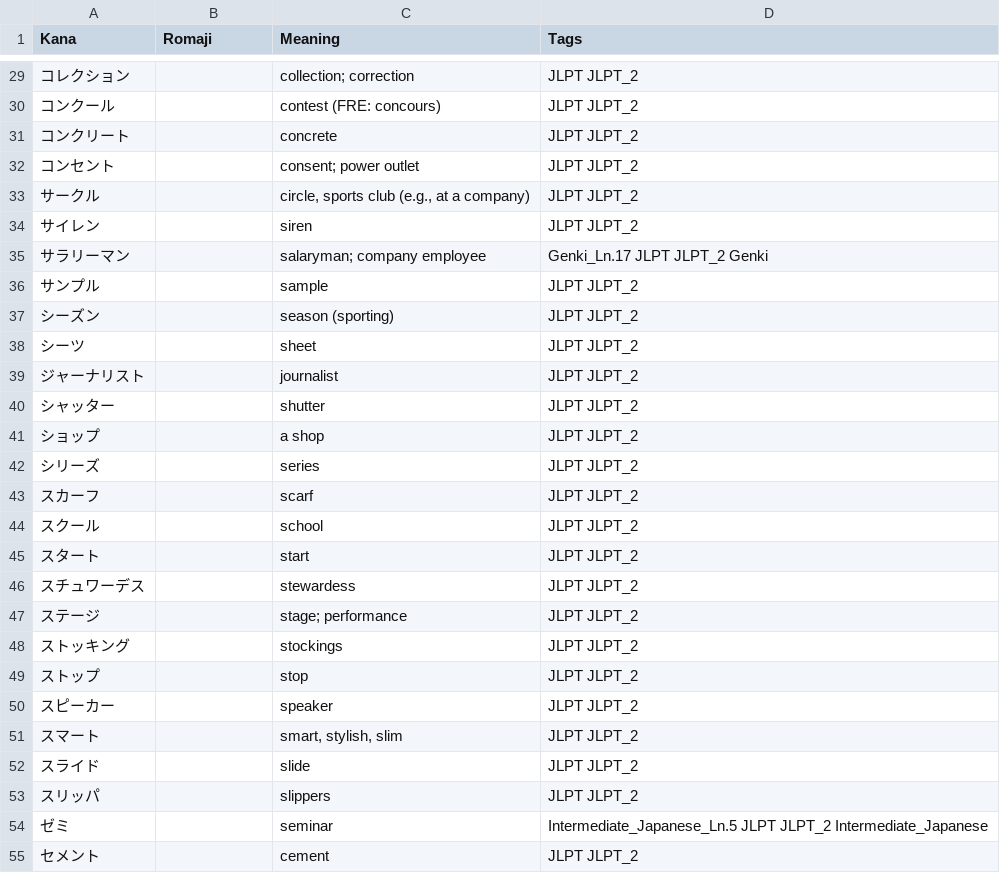
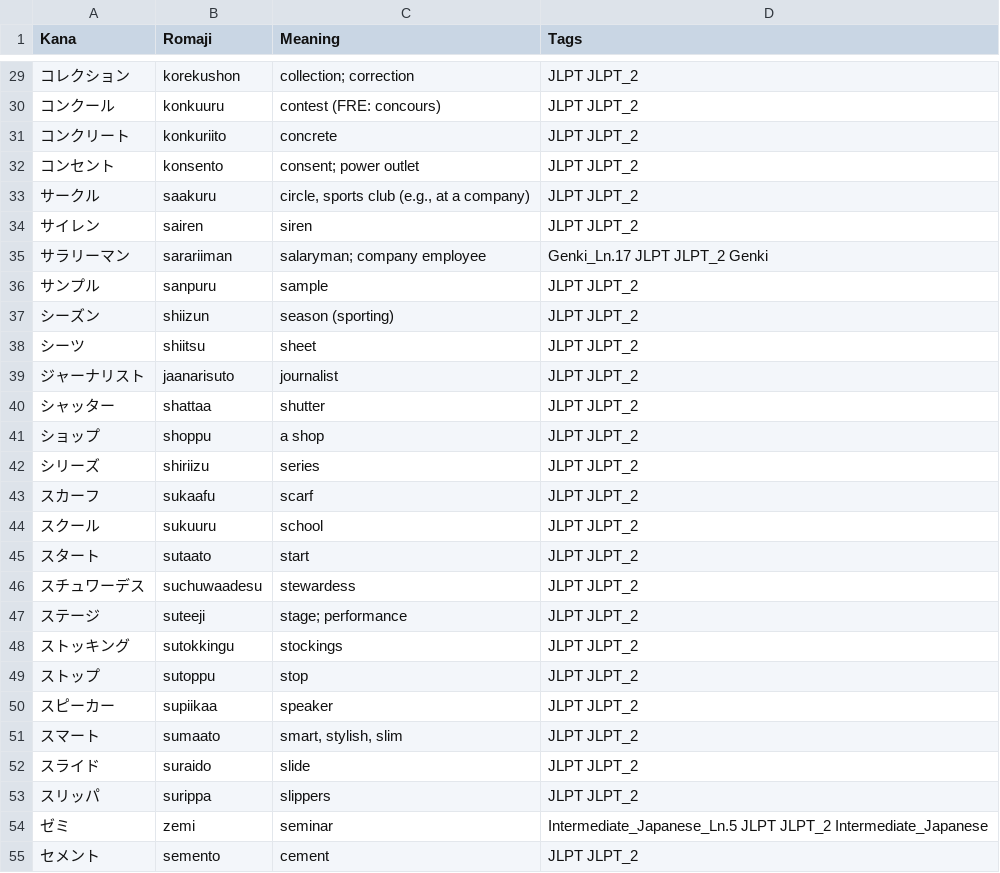
Before and after one commit to Alper-Yalcin/nihongo-study, a CSV file: csv/katakana/n2_katakana.csv, drawn as a sheet; only a part is shown, gaps mark what is left out; the diff covers the shown part only.

```diff
--- a/csv/katakana/n2_katakana.csv
+++ b/csv/katakana/n2_katakana.csv
@@ -29,27 +29,27 @@ Kana,Romaji,Meaning,Tags
-コレクション,,collection; correction,JLPT JLPT_2
-コンクール,,contest (FRE: concours),JLPT JLPT_2
-コンクリート,,concrete,JLPT JLPT_2
-コンセント,,consent; power outlet,JLPT JLPT_2
-サークル,,"circle, sports club (e.g., at a company)",JLPT JLPT_2
-サイレン,,siren,JLPT JLPT_2
-サラリーマン,,salaryman; company employee,Genki_Ln.17 JLPT JLPT_2 Genki
-サンプル,,sample,JLPT JLPT_2
-シーズン,,season (sporting),JLPT JLPT_2
-シーツ,,sheet,JLPT JLPT_2
-ジャーナリスト,,journalist,JLPT JLPT_2
-シャッター,,shutter,JLPT JLPT_2
-ショップ,,a shop,JLPT JLPT_2
-シリーズ,,series,JLPT JLPT_2
-スカーフ,,scarf,JLPT JLPT_2
-スクール,,school,JLPT JLPT_2
-スタート,,start,JLPT JLPT_2
-スチュワーデス,,stewardess,JLPT JLPT_2
-ステージ,,stage; performance,JLPT JLPT_2
-ストッキング,,stockings,JLPT JLPT_2
-ストップ,,stop,JLPT JLPT_2
-スピーカー,,speaker,JLPT JLPT_2
-スマート,,"smart, stylish, slim",JLPT JLPT_2
-スライド,,slide,JLPT JLPT_2
-スリッパ,,slippers,JLPT JLPT_2
-ゼミ,,seminar,Intermediate_Japanese_Ln.5 JLPT JLPT_2 Intermediate_Japanese
-セメント,,cement,JLPT JLPT_2
+コレクション,korekushon,collection; correction,JLPT JLPT_2
+コンクール,konkuuru,contest (FRE: concours),JLPT JLPT_2
+コンクリート,konkuriito,concrete,JLPT JLPT_2
+コンセント,konsento,consent; power outlet,JLPT JLPT_2
+サークル,saakuru,"circle, sports club (e.g., at a company)",JLPT JLPT_2
+サイレン,sairen,siren,JLPT JLPT_2
+サラリーマン,sarariiman,salaryman; company employee,Genki_Ln.17 JLPT JLPT_2 Genki
+サンプル,sanpuru,sample,JLPT JLPT_2
+シーズン,shiizun,season (sporting),JLPT JLPT_2
+シーツ,shiitsu,sheet,JLPT JLPT_2
+ジャーナリスト,jaanarisuto,journalist,JLPT JLPT_2
+シャッター,shattaa,shutter,JLPT JLPT_2
+ショップ,shoppu,a shop,JLPT JLPT_2
+シリーズ,shiriizu,series,JLPT JLPT_2
+スカーフ,sukaafu,scarf,JLPT JLPT_2
+スクール,sukuuru,school,JLPT JLPT_2
+スタート,sutaato,start,JLPT JLPT_2
+スチュワーデス,suchuwaadesu,stewardess,JLPT JLPT_2
+ステージ,suteeji,stage; performance,JLPT JLPT_2
+ストッキング,sutokkingu,stockings,JLPT JLPT_2
+ストップ,sutoppu,stop,JLPT JLPT_2
+スピーカー,supiikaa,speaker,JLPT JLPT_2
+スマート,sumaato,"smart, stylish, slim",JLPT JLPT_2
+スライド,suraido,slide,JLPT JLPT_2
+スリッパ,surippa,slippers,JLPT JLPT_2
+ゼミ,zemi,seminar,Intermediate_Japanese_Ln.5 JLPT JLPT_2 Intermediate_Japanese
+セメント,semento,cement,JLPT JLPT_2
```
Also changed, not shown: 92 edited cells elsewhere in this file, csv/hiragana/n4_hiragana.csv, csv/kanji/n4_kanji.csv, 12 other files.
